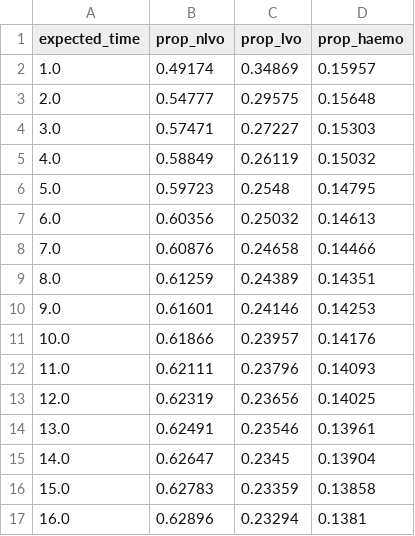
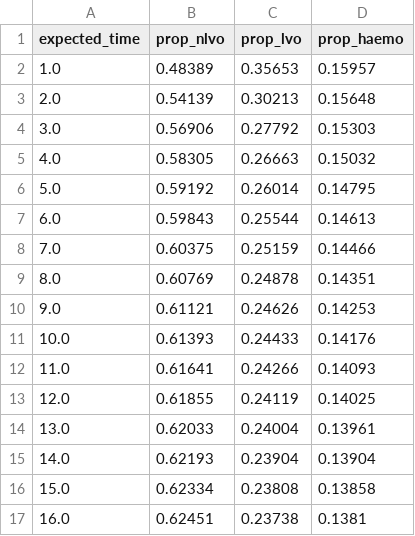
Before and after one commit to samuel-book/patient_parameters, a CSV file: stroke_types_with_arrival_time/stroke_type_props_arrived_on_time.csv, drawn as a sheet; only a part is shown; the diff covers the shown part only.

```diff
--- a/stroke_types_with_arrival_time/stroke_type_props_arrived_on_time.csv
+++ b/stroke_types_with_arrival_time/stroke_type_props_arrived_on_time.csv
@@ -1,17 +1,17 @@
 expected_time,prop_nlvo,prop_lvo,prop_haemo
-1.0,0.49174,0.34869,0.15957
-2.0,0.54777,0.29575,0.15648
-3.0,0.57471,0.27227,0.15303
-4.0,0.58849,0.26119,0.15032
-5.0,0.59723,0.2548,0.14795
-6.0,0.60356,0.25032,0.14613
-7.0,0.60876,0.24658,0.14466
-8.0,0.61259,0.24389,0.14351
-9.0,0.61601,0.24146,0.14253
-10.0,0.61866,0.23957,0.14176
-11.0,0.62111,0.23796,0.14093
-12.0,0.62319,0.23656,0.14025
-13.0,0.62491,0.23546,0.13961
-14.0,0.62647,0.2345,0.13904
-15.0,0.62783,0.23359,0.13858
-16.0,0.62896,0.23294,0.1381
+1.0,0.48389,0.35653,0.15957
+2.0,0.54139,0.30213,0.15648
+3.0,0.56906,0.27792,0.15303
+4.0,0.58305,0.26663,0.15032
+5.0,0.59192,0.26014,0.14795
+6.0,0.59843,0.25544,0.14613
+7.0,0.60375,0.25159,0.14466
+8.0,0.60769,0.24878,0.14351
+9.0,0.61121,0.24626,0.14253
+10.0,0.61393,0.24433,0.14176
+11.0,0.61641,0.24266,0.14093
+12.0,0.61855,0.24119,0.14025
+13.0,0.62033,0.24004,0.13961
+14.0,0.62193,0.23904,0.13904
+15.0,0.62334,0.23808,0.13858
+16.0,0.62451,0.23738,0.1381
```
Also changed, not shown: 19 edited cells elsewhere in this file, stroke_types_with_arrival_time/stroke_type_proportions_with_arrival_time.csv, 30 other files.
